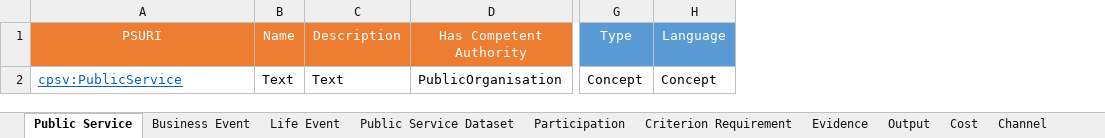
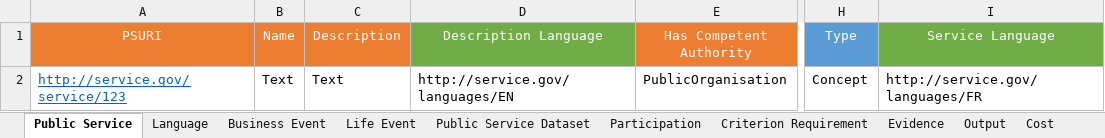
Before and after one commit to Bhanditz/Epirus_pilot, an Excel workbook: (CPSV-AP) - Template_specs_v2.03 blank.xlsx, sheet Public Service, drawn as a sheet; only a part is shown, gaps mark what is left out; values as stored, in another font and other column widths than the file's, no borders; removed rows and columns are numbered as before the commit, all else as after; the diff names each change by its address in the sheet, - before the commit and + after, or states it on an @@ line.

Commit message:
Language issue update

```diff
--- a/(CPSV-AP) - Template_specs_v2.03 blank.xlsx (sheet Public Service)
+++ b/(CPSV-AP) - Template_specs_v2.03 blank.xlsx (sheet Public Service)
+sheet tab: Language
+column D (Description Language), row 2: http://service.gov/languages/EN
-column H (Language), row 2: Concept
+column I (Service Language), row 2: http://service.gov/languages/FR
-A2 (PSURI): cpsv:PublicService
+A2 (PSURI): http://service.gov/service/123
```
Also changed, not shown: sheet Business Event, sheet Contact Point, sheet FormalFramework, sheet Public Service Dataset, sheet Channel, sheet ChangeEvent, 7 more sheets, 3 other files.
